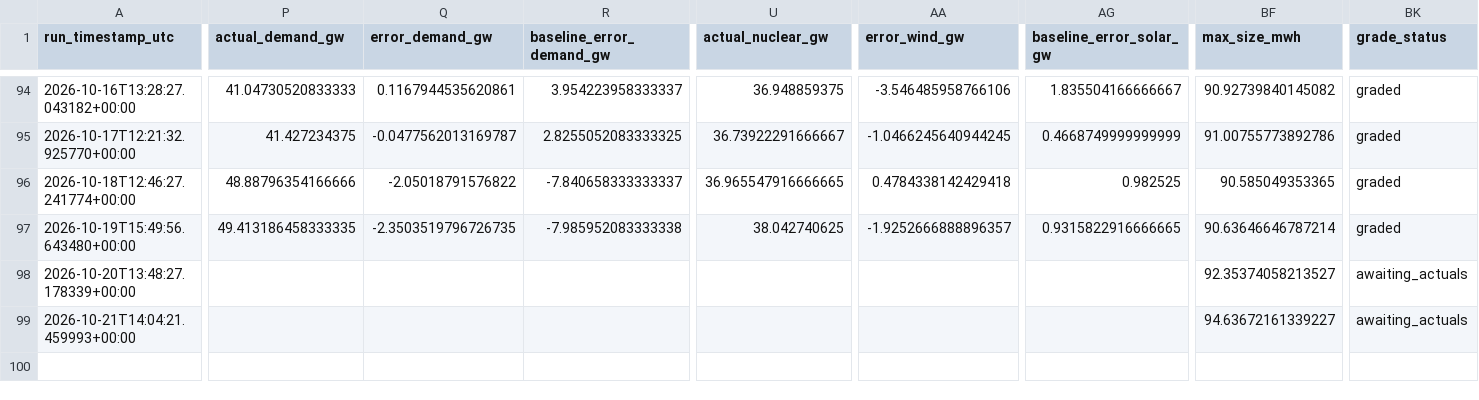
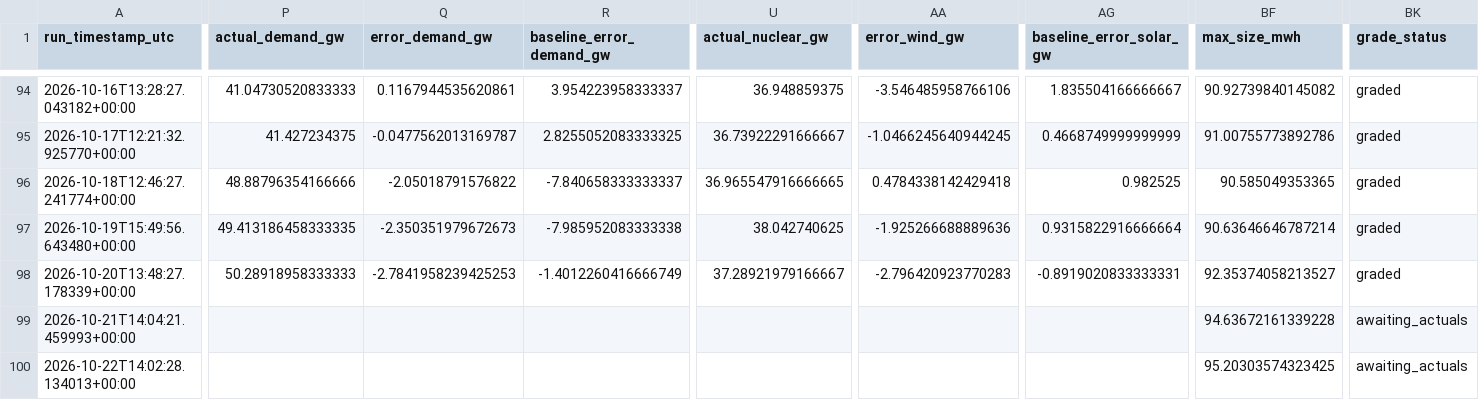
Before and after one commit to Evanssdas/France-Power-Market-Platform, a CSV file: fr_predictions_log.csv, drawn as a sheet; only a part is shown, gaps mark what is left out; rows hold the shown columns only; the diff covers the shown part only; the diff names each change by its address in the sheet, - before the commit and + after, or states it on an @@ line.

```diff
--- a/fr_predictions_log.csv
+++ b/fr_predictions_log.csv
-Q97 (error_demand_gw): -2.3503519796726735
+Q97 (error_demand_gw): -2.350351979672673
-AA97 (error_wind_gw): -1.9252666888896357
+AA97 (error_wind_gw): -1.925266688889636
-AG97 (baseline_error_solar_gw): 0.9315822916666665
+AG97 (baseline_error_solar_gw): 0.9315822916666664
-P98 (actual_demand_gw): (empty)
+P98 (actual_demand_gw): 50.28918958333333
-Q98 (error_demand_gw): (empty)
+Q98 (error_demand_gw): -2.7841958239425253
-R98 (baseline_error_demand_gw): (empty)
+R98 (baseline_error_demand_gw): -1.4012260416666749
-U98 (actual_nuclear_gw): (empty)
+U98 (actual_nuclear_gw): 37.28921979166667
-AA98 (error_wind_gw): (empty)
+AA98 (error_wind_gw): -2.796420923770283
-AG98 (baseline_error_solar_gw): (empty)
+AG98 (baseline_error_solar_gw): -0.8919020833333331
-BK98 (grade_status): awaiting_actuals
+BK98 (grade_status): graded
-BF99 (max_size_mwh): 94.63672161339227
+BF99 (max_size_mwh): 94.63672161339228
+row 100: 2026-10-22T14:02:28.134013+00:00 |  |  |  |  |  |  | 95.20303574323425 | awaiting_actuals
```
Also changed, not shown: 18 edited cells elsewhere in this file, 2 other files.
